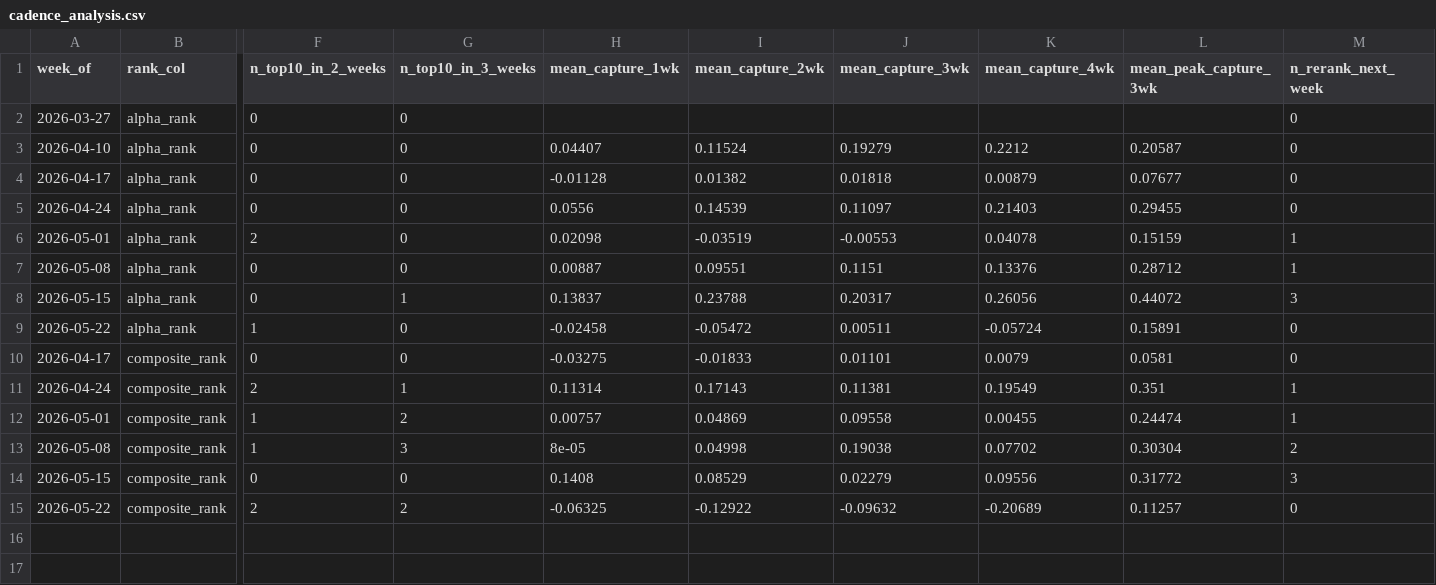
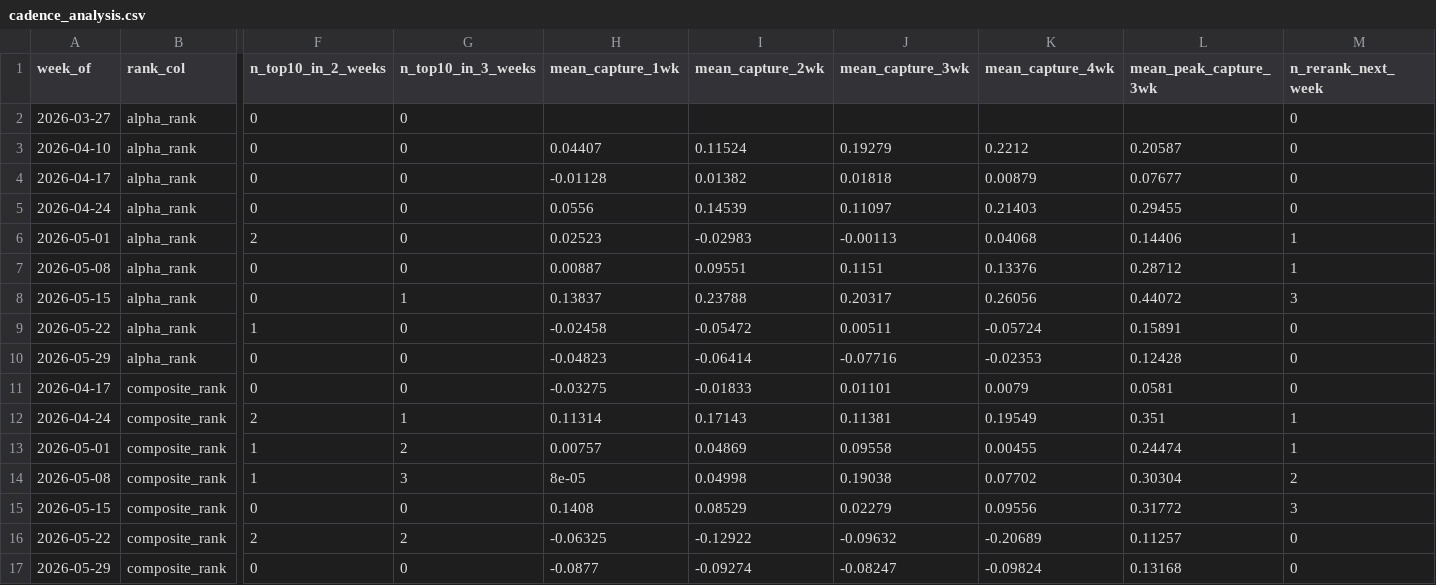
Before and after one commit to connormortoncbtx-sketch/momentum-system, a CSV file: data/cadence_analysis.csv, drawn as a sheet; only a part is shown, gaps mark what is left out; rows hold the shown columns only; the diff names each change by its address in the sheet, - before the commit and + after, or states it on an @@ line.

```diff
--- a/data/cadence_analysis.csv
+++ b/data/cadence_analysis.csv
-H6 (mean_capture_1wk): 0.02098
+H6 (mean_capture_1wk): 0.02523
-I6 (mean_capture_2wk): -0.03519
+I6 (mean_capture_2wk): -0.02983
-J6 (mean_capture_3wk): -0.00553
+J6 (mean_capture_3wk): -0.00113
-K6 (mean_capture_4wk): 0.04078
+K6 (mean_capture_4wk): 0.04068
-L6 (mean_peak_capture_3wk): 0.15159
+L6 (mean_peak_capture_3wk): 0.14406
+row 10: 2026-05-29 | alpha_rank | 0 | 0 | -0.04823 | -0.06414 | -0.07716 | -0.02353 | 0.12428 | 0
+row 17: 2026-05-29 | composite_rank | 0 | 0 | -0.0877 | -0.09274 | -0.08247 | -0.09824 | 0.13168 | 0
```
Also changed, not shown: data/execution_log.csv, data/shadow_performance.csv, 8 other files.
